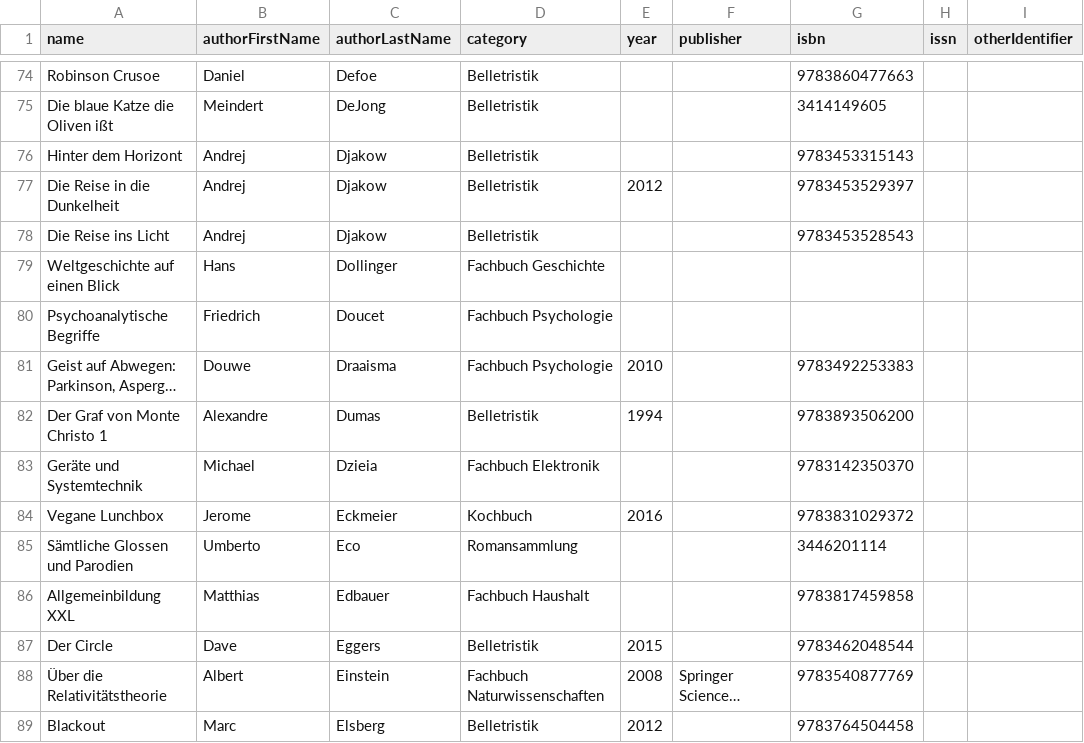
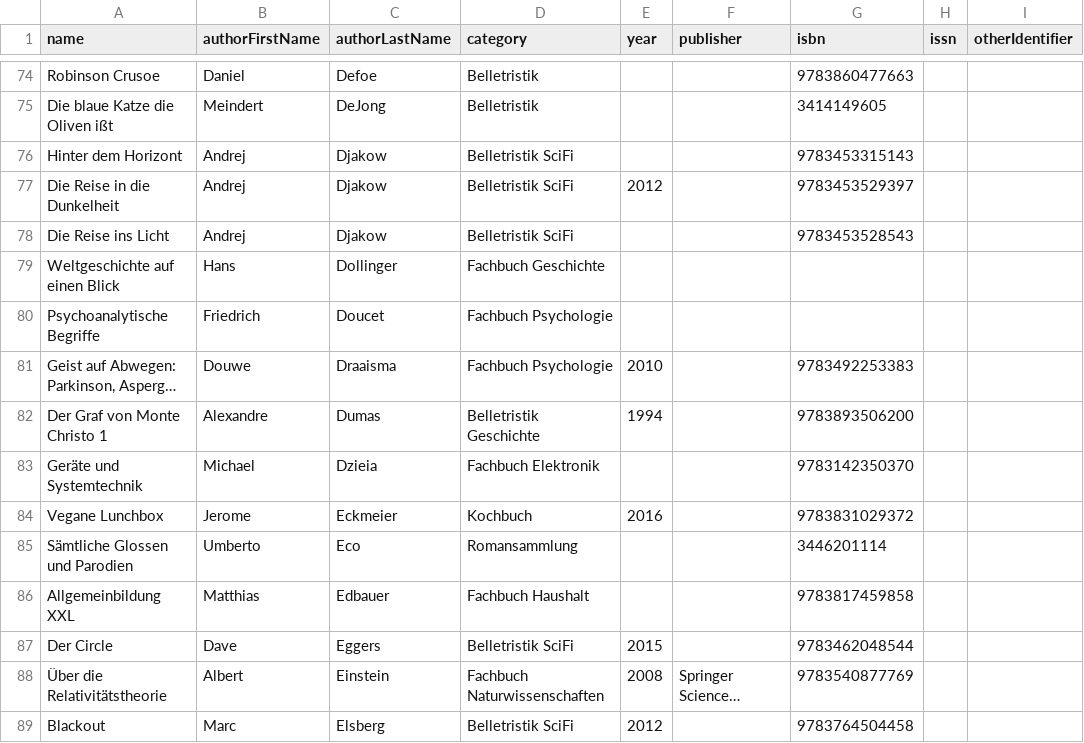
Before and after one commit to Metalab/library-media-inventory, a CSV file: inventory.csv, drawn as a sheet; only a part is shown, gaps mark what is left out; long unchanged cells end in …; the diff covers the shown part only; the diff names each change by its address in the sheet, - before the commit and + after, or states it on an @@ line.

Commit message:
Belletristik splitted

```diff
--- a/inventory.csv
+++ b/inventory.csv
-D76:D78 (category): Belletristik
+D76:D78 (category): Belletristik SciFi
-D82 (category): Belletristik
+D82 (category): Belletristik Geschichte
-D87 (category): Belletristik
+D87 (category): Belletristik SciFi
-D89 (category): Belletristik
+D89 (category): Belletristik SciFi
```
Also changed, not shown: 120 edited cells elsewhere in this file.
